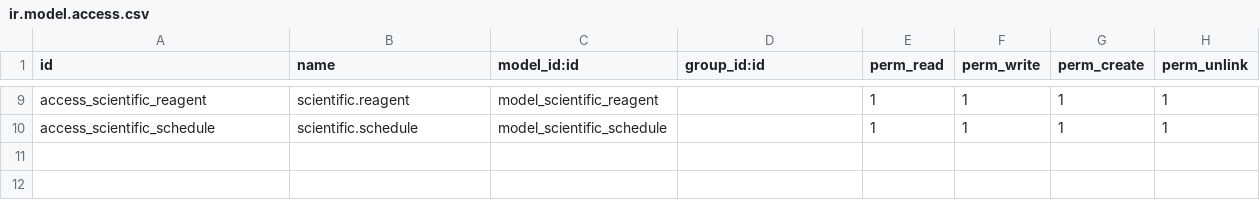
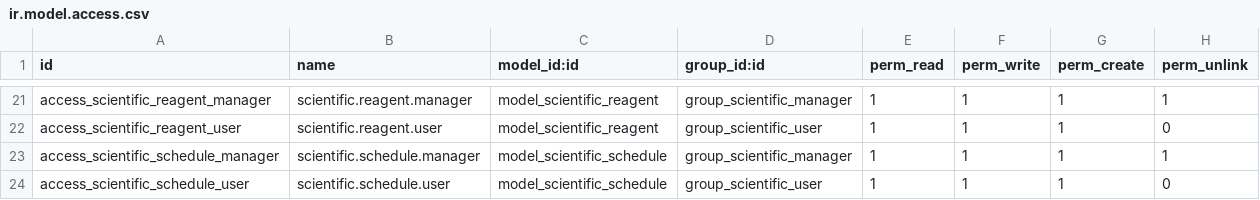
Before and after one commit to steven0seagal/odoo_scientific_project, a CSV file: odoo/addons/scientific_project/security/ir.model.access.csv, drawn as a sheet; only a part is shown, gaps mark what is left out; addresses are those after the commit; the diff covers the shown part only; the diff names each change by its address in the sheet, - before the commit and + after, or states it on an @@ line.

```diff
--- a/odoo/addons/scientific_project/security/ir.model.access.csv
+++ b/odoo/addons/scientific_project/security/ir.model.access.csv
-A21 (id): access_scientific_reagent
+A21 (id): access_scientific_reagent_manager
-B21 (name): scientific.reagent
+B21 (name): scientific.reagent.manager
-D21 (group_id:id): (empty)
+D21 (group_id:id): group_scientific_manager
+row 22: access_scientific_reagent_user | scientific.reagent.user | model_scientific_reagent | group_scientific_user | 1 | 1 | 1 | 0
-A23 (id): access_scientific_schedule
+A23 (id): access_scientific_schedule_manager
-B23 (name): scientific.schedule
+B23 (name): scientific.schedule.manager
-D23 (group_id:id): (empty)
+D23 (group_id:id): group_scientific_manager
+row 24: access_scientific_schedule_user | scientific.schedule.user | model_scientific_schedule | group_scientific_user | 1 | 1 | 1 | 0
```
Also changed, not shown: 12 added rows and 21 edited cells elsewhere in this file, 11 other files.
